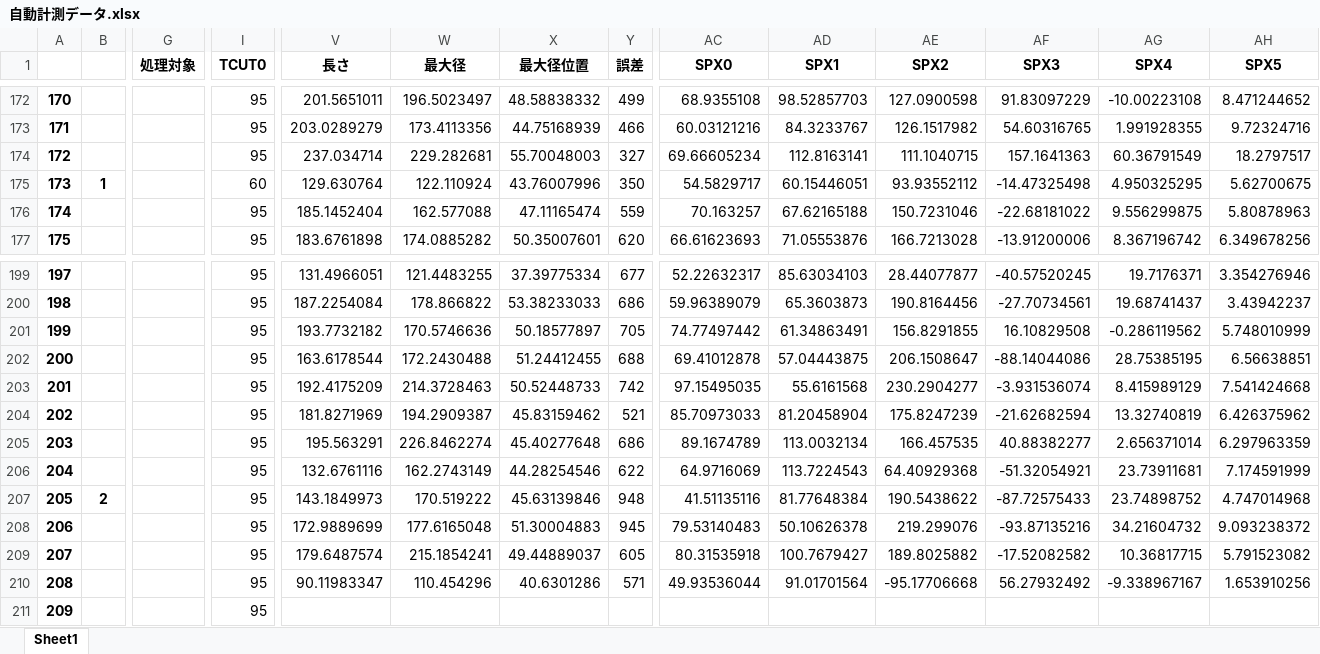
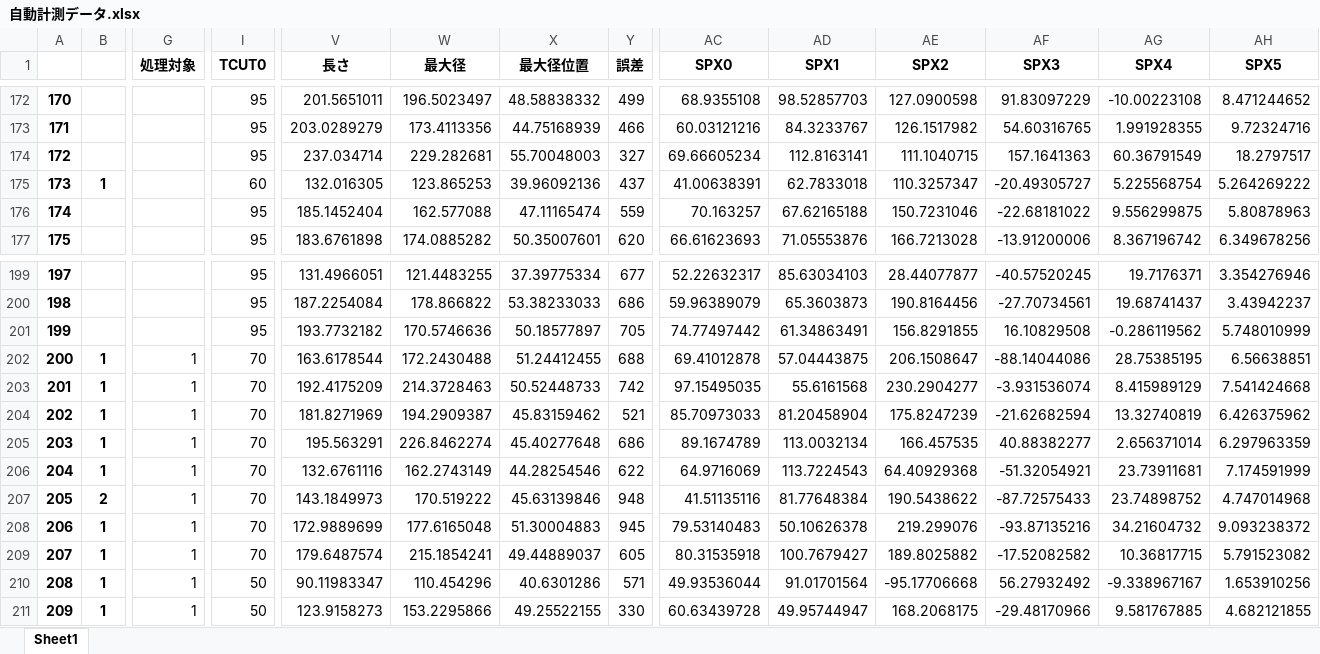
Before and after one commit to iciromaco/RL2nd, an Excel workbook: 自動計測データ.xlsx, sheet Sheet1, drawn as a sheet; only a part is shown, gaps mark what is left out; values as stored, in another font and other column widths than the file's, no borders; the diff covers the shown part only; the diff names each change by its address in the sheet, - before the commit and + after, or states it on an @@ line.

```diff
--- a/自動計測データ.xlsx (sheet Sheet1)
+++ b/自動計測データ.xlsx (sheet Sheet1)
-V175 (長さ): 129.630764
+V175 (長さ): 132.016305
-W175 (最大径): 122.110924
+W175 (最大径): 123.865253
-X175 (最大径位置): 43.76007996
+X175 (最大径位置): 39.96092136
-Y175 (誤差): 350
+Y175 (誤差): 437
-AC175 (SPX0): 54.5829717
+AC175 (SPX0): 41.00638391
-AD175 (SPX1): 60.15446051
+AD175 (SPX1): 62.7833018
-AE175 (SPX2): 93.93552112
+AE175 (SPX2): 110.3257347
-AF175 (SPX3): -14.47325498
+AF175 (SPX3): -20.49305727
-AG175 (SPX4): 4.950325295
+AG175 (SPX4): 5.225568754
-AH175 (SPX5): 5.62700675
+AH175 (SPX5): 5.264269222
-B202:B206: (empty)
+B202:B206: 1
-G202:G211 (処理対象): (empty)
+G202:G211 (処理対象): 1
-I202:I209 (TCUT0): 95
+I202:I209 (TCUT0): 70
-B208:B211: (empty)
+B208:B211: 1
-I210:I211 (TCUT0): 95
+I210:I211 (TCUT0): 50
-V211 (長さ): (empty)
+V211 (長さ): 123.9158273
-W211 (最大径): (empty)
+W211 (最大径): 153.2295866
-X211 (最大径位置): (empty)
+X211 (最大径位置): 49.25522155
-Y211 (誤差): (empty)
+Y211 (誤差): 330
-AC211 (SPX0): (empty)
+AC211 (SPX0): 60.63439728
-AD211 (SPX1): (empty)
+AD211 (SPX1): 49.95744947
-AE211 (SPX2): (empty)
+AE211 (SPX2): 168.2068175
-AF211 (SPX3): (empty)
+AF211 (SPX3): -29.48170966
-AG211 (SPX4): (empty)
+AG211 (SPX4): 9.581767885
-AH211 (SPX5): (empty)
+AH211 (SPX5): 4.682121855
```
Also changed, not shown: 429 edited cells elsewhere in this sheet, 4 other files.
